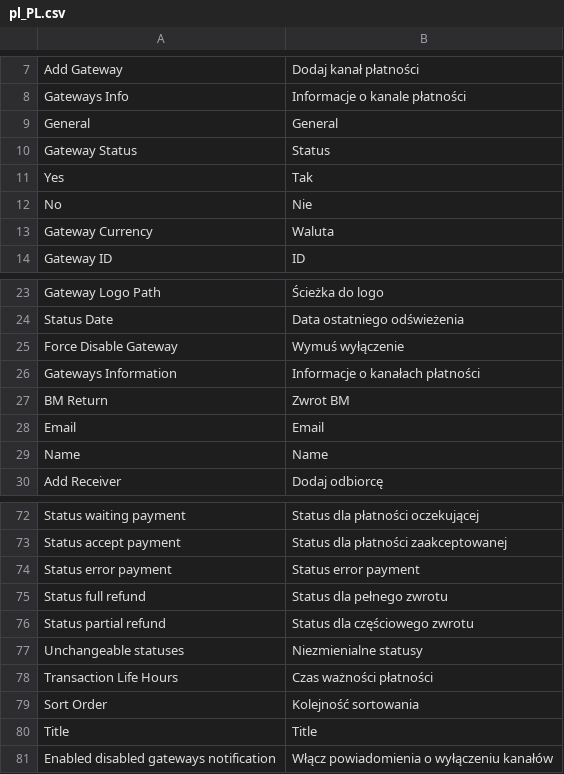
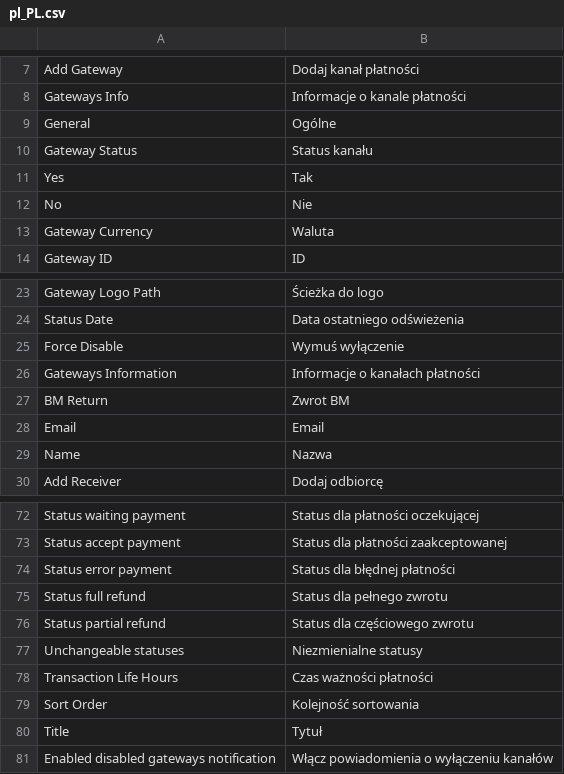
Before and after one commit to bluepayment-plugin/magento-2.x-plugin, a CSV file: i18n/pl_PL.csv, drawn as a sheet; only a part is shown, gaps mark what is left out; the diff covers the shown part only.

```diff
--- a/i18n/pl_PL.csv
+++ b/i18n/pl_PL.csv
@@ -8,4 +8,4 @@
 "Gateways Info","Informacje o kanale płatności"
-"General","General"
-"Gateway Status","Status"
+"General","Ogólne"
+"Gateway Status","Status kanału"
 "Yes","Tak"
@@ -24,3 +24,3 @@
 "Status Date","Data ostatniego odświeżenia"
-"Force Disable Gateway","Wymuś wyłączenie"
+"Force Disable","Wymuś wyłączenie"
 "Gateways Information","Informacje o kanałach płatności"
@@ -28,3 +28,3 @@
 "Email","Email"
-"Name","Name"
+"Name","Nazwa"
 "Add Receiver","Dodaj odbiorcę"
@@ -73,3 +73,3 @@
 "Status accept payment","Status dla płatności zaakceptowanej"
-"Status error payment","Status error payment"
+"Status error payment","Status dla błędnej płatności"
 "Status full refund","Status dla pełnego zwrotu"
@@ -79,3 +79,3 @@
 "Sort Order","Kolejność sortowania"
-"Title","Title"
+"Title","Tytuł"
 "Enabled disabled gateways notification","Włącz powiadomienia o wyłączeniu kanałów"
```
Also changed, not shown: 1 added row, 4 removed rows and 11 edited cells elsewhere in this file.
